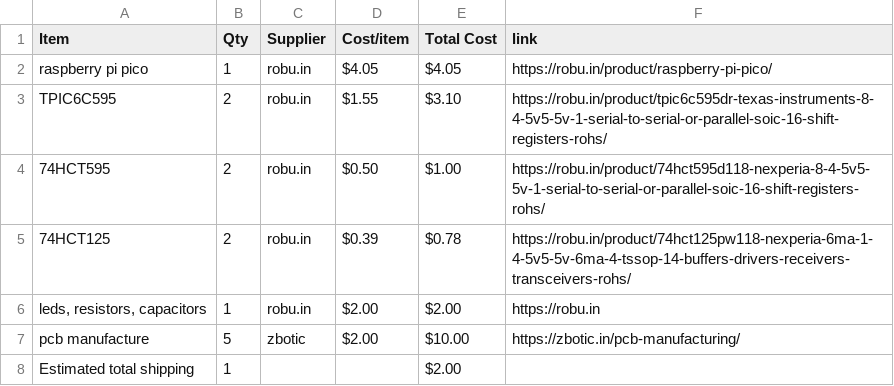
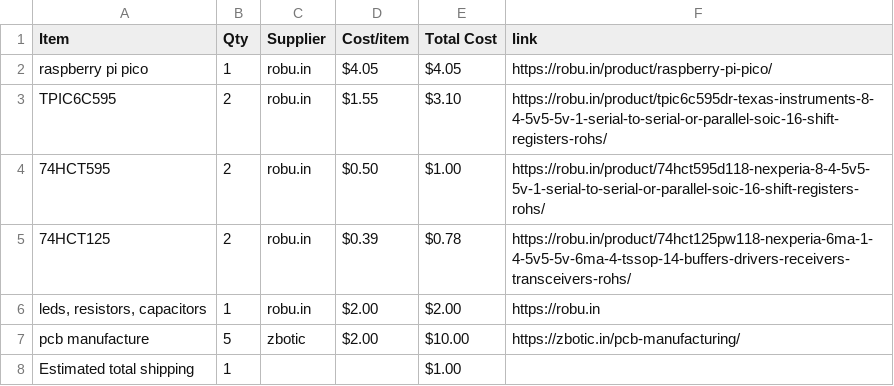
Before and after one commit to janavi2008/JPMatrix, a CSV file: BOM.csv, drawn as a sheet.

Commit message:
Sync JPMatrix from Half Life

```diff
--- a/BOM.csv
+++ b/BOM.csv
@@ -7,2 +7,2 @@ TPIC6C595,2,robu.in,$1.55,$3.10,https://robu.in/product/tpic6c595dr-texas-instru
 pcb manufacture,5,zbotic,$2.00,$10.00,https://zbotic.in/pcb-manufacturing/
-Estimated total shipping,1,,,$2.00,
+Estimated total shipping,1,,,$1.00,
```
